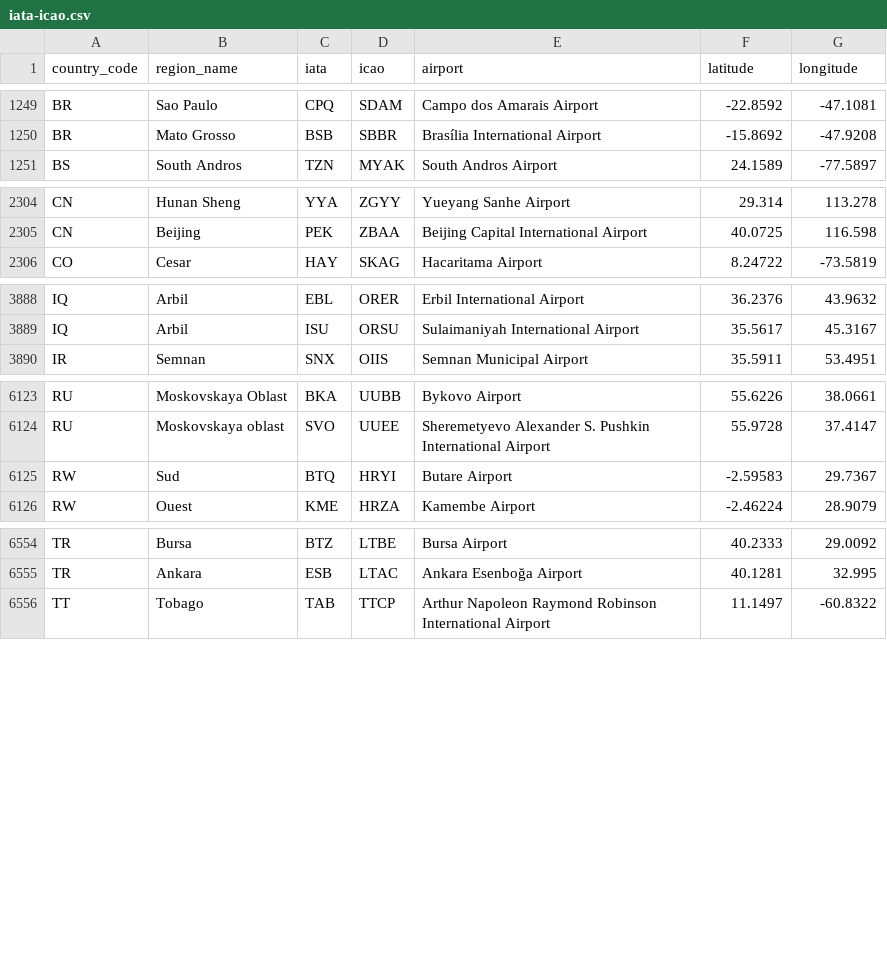
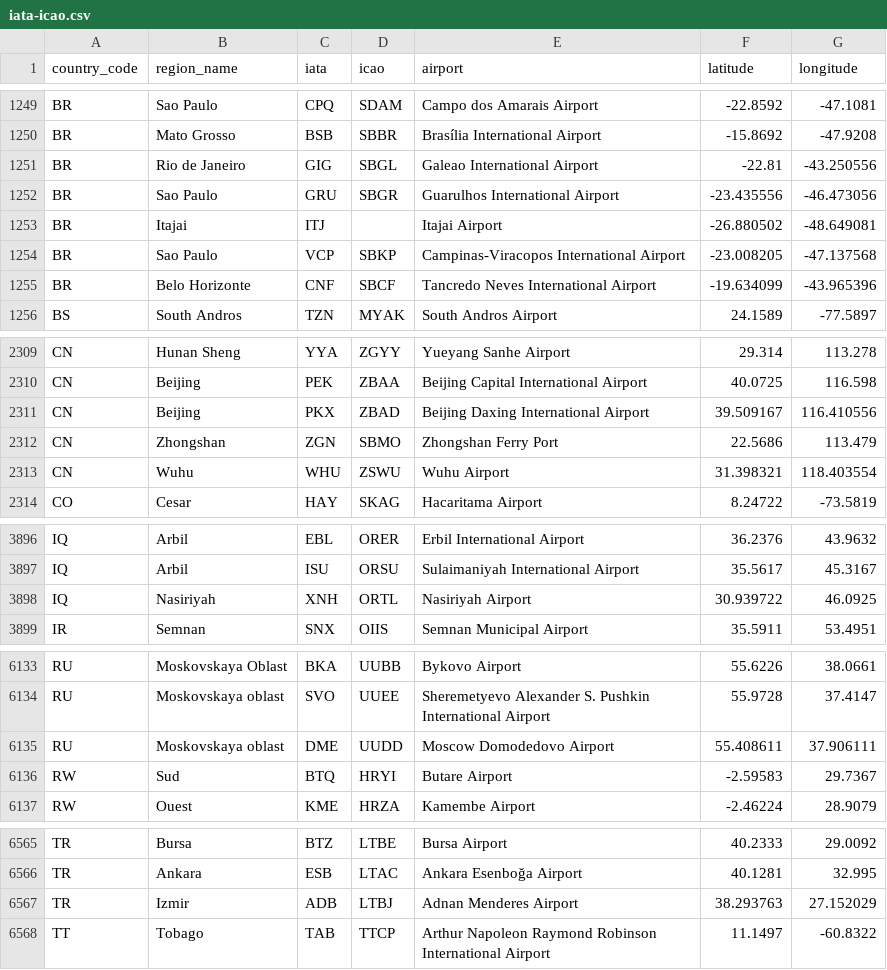
Before and after one commit to centralhardware/get-metar-telegram-bot, a CSV file: src/main/resources/iata-icao.csv, drawn as a sheet; only a part is shown, gaps mark what is left out; the diff covers the shown part only; the diff names each change by its address in the sheet, - before the commit and + after, or states it on an @@ line.

Commit message:
add logging and add missing airports to iata-icao.csv

```diff
--- a/src/main/resources/iata-icao.csv
+++ b/src/main/resources/iata-icao.csv
+row 1251: BR | Rio de Janeiro | GIG | SBGL | Galeao International Airport | -22.81 | -43.250556
+row 1252: BR | Sao Paulo | GRU | SBGR | Guarulhos International Airport | -23.435556 | -46.473056
+row 1253: BR | Itajai | ITJ |  | Itajai Airport | -26.880502 | -48.649081
+row 1254: BR | Sao Paulo | VCP | SBKP | Campinas-Viracopos International Airport | -23.008205 | -47.137568
+row 1255: BR | Belo Horizonte | CNF | SBCF | Tancredo Neves International Airport | -19.634099 | -43.965396
+row 2311: CN | Beijing | PKX | ZBAD | Beijing Daxing International Airport | 39.509167 | 116.410556
+row 2312: CN | Zhongshan | ZGN | SBMO | Zhongshan Ferry Port | 22.5686 | 113.479
+row 2313: CN | Wuhu | WHU | ZSWU | Wuhu Airport | 31.398321 | 118.403554
+row 3898: IQ | Nasiriyah | XNH | ORTL | Nasiriyah Airport | 30.939722 | 46.0925
+row 6135: RU | Moskovskaya oblast | DME | UUDD | Moscow Domodedovo Airport | 55.408611 | 37.906111
+row 6567: TR | Izmir | ADB | LTBJ | Adnan Menderes Airport | 38.293763 | 27.152029
```
Also changed, not shown: 1 added row elsewhere in this file, 3 other files.
